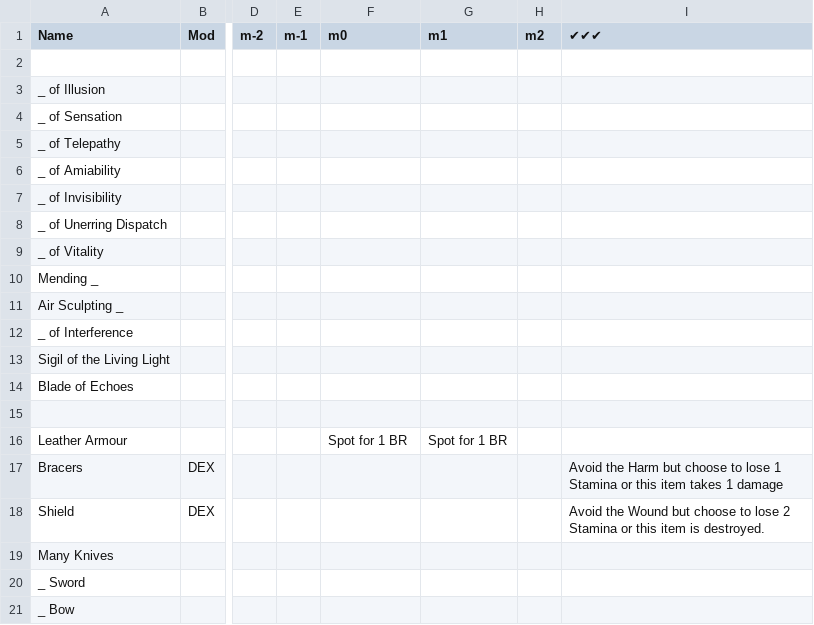
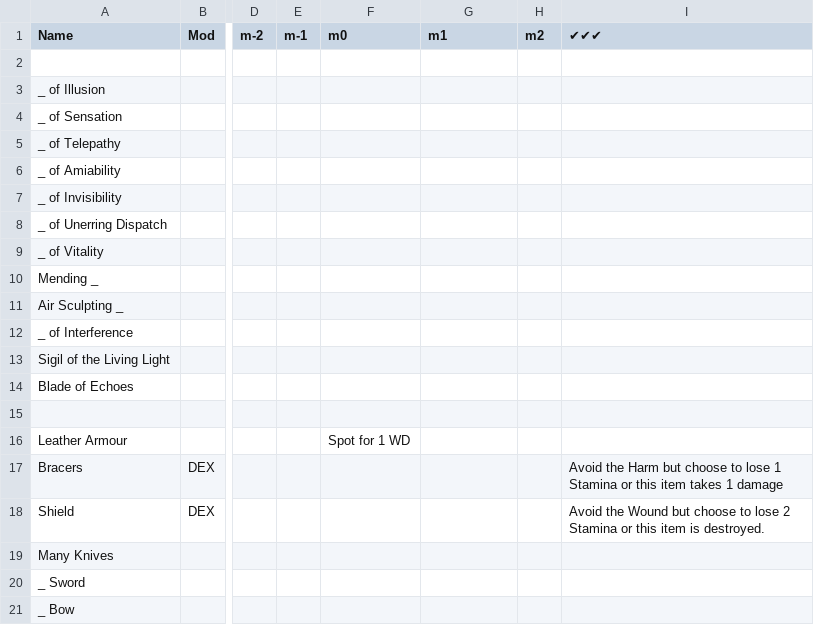
Before and after one commit to barbazul/1kfa, a CSV file: resolution_cards/equipment_sheet.csv, drawn as a sheet; only a part is shown, gaps mark what is left out; the diff names each change by its address in the sheet, - before the commit and + after, or states it on an @@ line.

```diff
--- a/resolution_cards/equipment_sheet.csv
+++ b/resolution_cards/equipment_sheet.csv
-F16 (m0): Spot for 1 BR
+F16 (m0): Spot for 1 WD
-G16 (m1): Spot for 1 BR
+G16 (m1): (empty)
```
Also changed, not shown: resolution_cards/character_move_sheet.csv.
